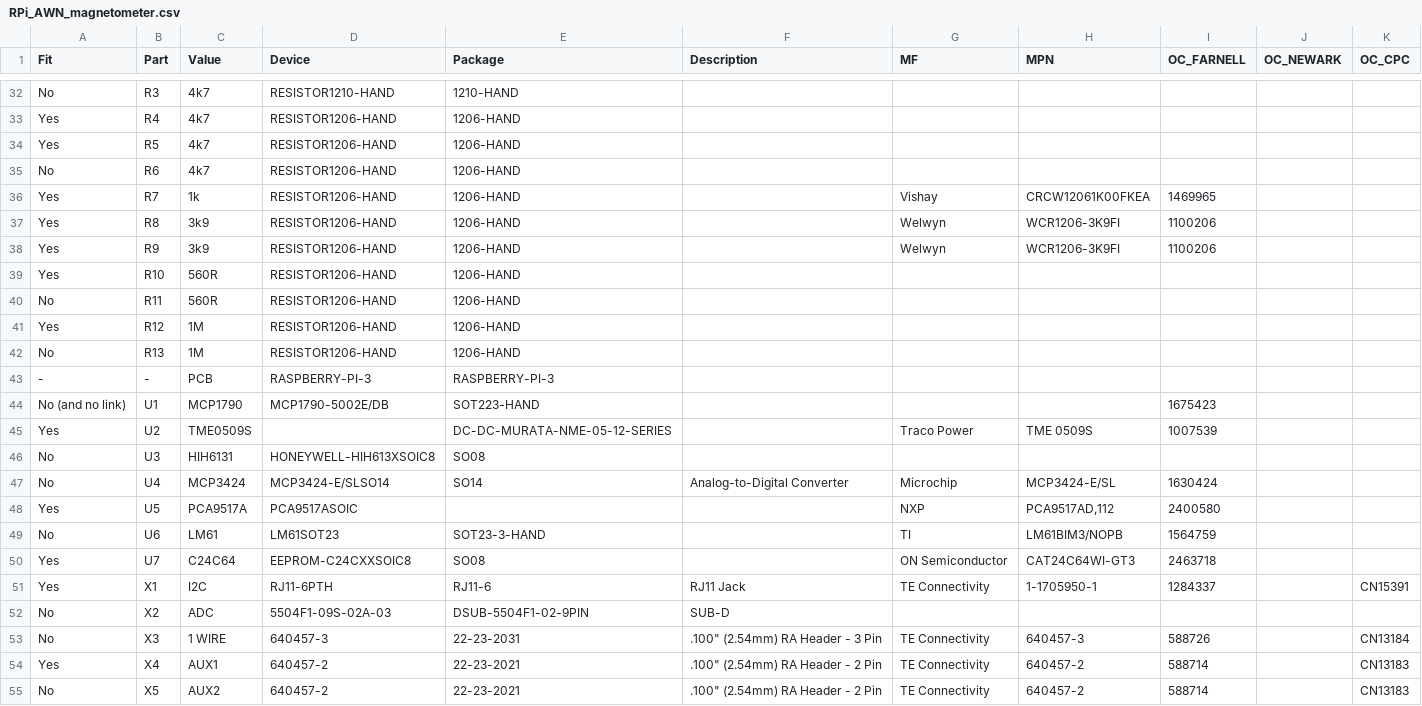
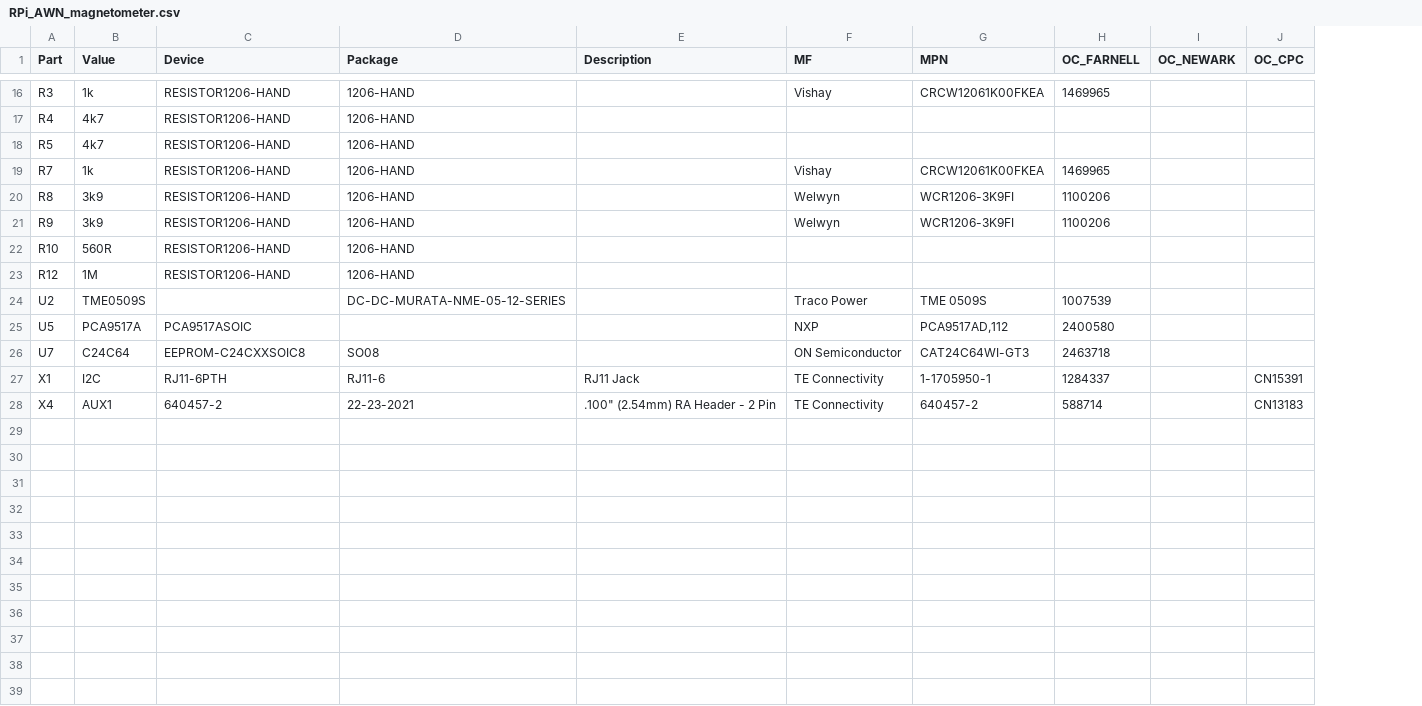
Before and after one commit to stevemarple/RPi_ADC_hat, a CSV file: hardware/v1.0.0/bill_of_materials/RPi_AWN_magnetometer.csv, drawn as a sheet; only a part is shown, gaps mark what is left out; removed rows and columns are numbered as before the commit, all else as after; the diff covers the shown part only; the diff names each change by its address in the sheet, - before the commit and + after, or states it on an @@ line.

```diff
--- a/hardware/v1.0.0/bill_of_materials/RPi_AWN_magnetometer.csv
+++ b/hardware/v1.0.0/bill_of_materials/RPi_AWN_magnetometer.csv
-column A (Fit), rows 32-34: No | Yes | Yes; rows 36-39: all Yes; row 41: Yes; row 45: Yes; row 48: Yes; rows 50-51: Yes | Yes; row 54: Yes
-B16 (Value): 4k7
+B16 (Value): 1k
-C16 (Device): RESISTOR1210-HAND
+C16 (Device): RESISTOR1206-HAND
-D16 (Package): 1210-HAND
+D16 (Package): 1206-HAND
-F16 (MF): (empty)
+F16 (MF): Vishay
-G16 (MPN): (empty)
+G16 (MPN): CRCW12061K00FKEA
-H16 (OC_FARNELL): (empty)
+H16 (OC_FARNELL): 1469965
-row 35: No | R6 | 4k7 | RESISTOR1206-HAND | 1206-HAND
-row 40: No | R11 | 560R | RESISTOR1206-HAND | 1206-HAND
-row 42: No | R13 | 1M | RESISTOR1206-HAND | 1206-HAND
-row 43: - | - | PCB | RASPBERRY-PI-3 | RASPBERRY-PI-3
-row 44: No (and no link) | U1 | MCP1790 | MCP1790-5002E/DB | SOT223-HAND |  |  |  | 1675423
-row 46: No | U3 | HIH6131 | HONEYWELL-HIH613XSOIC8 | SO08
-row 47: No | U4 | MCP3424 | MCP3424-E/SLSO14 | SO14 | Analog-to-Digital Converter | Microchip | MCP3424-E/SL | 1630424
-row 49: No | U6 | LM61 | LM61SOT23 | SOT23-3-HAND |  | TI | LM61BIM3/NOPB | 1564759
-row 52: No | X2 | ADC | 5504F1-09S-02A-03 | DSUB-5504F1-02-9PIN | SUB-D
-row 53: No | X3 | 1 WIRE | 640457-3 | 22-23-2031 | .100" (2.54mm) RA Header - 3 Pin | TE Connectivity | 640457-3 | 588726 |  | CN13184
-row 55: No | X5 | AUX2 | 640457-2 | 22-23-2021 | .100" (2.54mm) RA Header - 2 Pin | TE Connectivity | 640457-2 | 588714 |  | CN13183
```
Also changed, not shown: 16 removed rows elsewhere in this file, hardware/v1.0.0/bill_of_materials/reference_design.csv.
